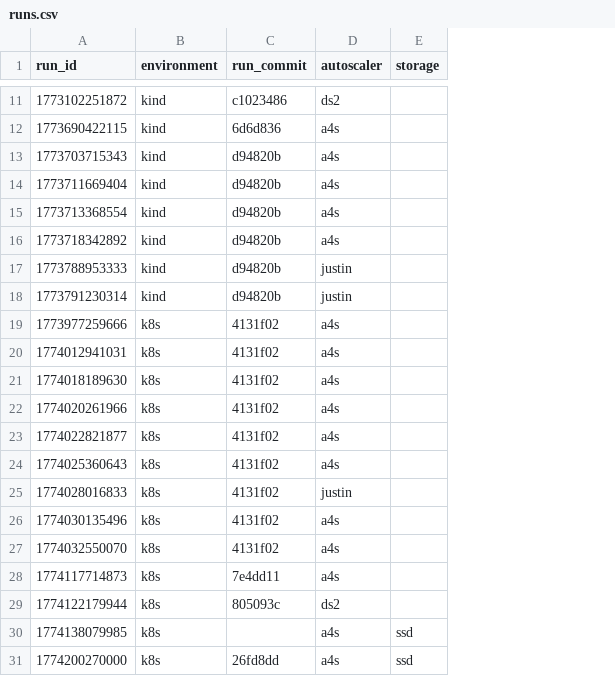
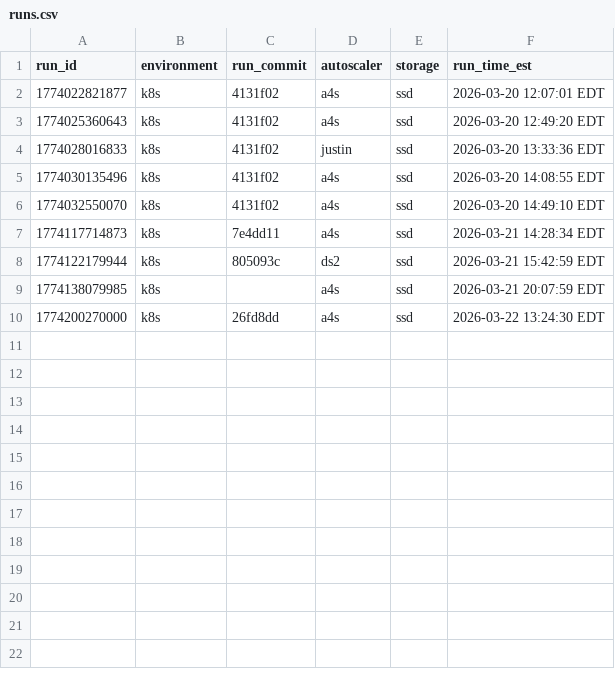
Before and after one commit to RyanL123/memory-aware-scaling, a CSV file: results/nexmark/q8/runs.csv, drawn as a sheet; only a part is shown, gaps mark what is left out; removed rows and columns are numbered as before the commit, all else as after; the diff covers the shown part only; the diff names each change by its address in the sheet, - before the commit and + after, or states it on an @@ line.

Commit message:
add est time to runs and remove old runs from csvs

```diff
--- a/results/nexmark/q8/runs.csv
+++ b/results/nexmark/q8/runs.csv
+column F (run_time_est), rows 2-10: 2026-03-20 12:07:01 EDT | 2026-03-20 12:49:20 EDT | 2026-03-20 13:33:36 EDT | 2026-03-20 14:08:55 EDT | 2026-03-20 14:49:10 EDT | 2026-03-21 14:28:34 EDT | 2026-03-21 15:42:59 EDT | 2026-03-21 20:07:59 EDT | 2026-03-22 13:24:30 EDT
-row 11: 1773102251872 | kind | c1023486 | ds2
-row 12: 1773690422115 | kind | 6d6d836 | a4s
-row 13: 1773703715343 | kind | d94820b | a4s
-row 14: 1773711669404 | kind | d94820b | a4s
-row 15: 1773713368554 | kind | d94820b | a4s
-row 16: 1773718342892 | kind | d94820b | a4s
-row 17: 1773788953333 | kind | d94820b | justin
-row 18: 1773791230314 | kind | d94820b | justin
-row 19: 1773977259666 | k8s | 4131f02 | a4s
-row 20: 1774012941031 | k8s | 4131f02 | a4s
-row 21: 1774018189630 | k8s | 4131f02 | a4s
-row 22: 1774020261966 | k8s | 4131f02 | a4s
-E2:E8 (storage): (empty)
+E2:E8 (storage): ssd
```
Also changed, not shown: 9 removed rows elsewhere in this file, results/nexmark/q20/runs.csv, 6 other files.
